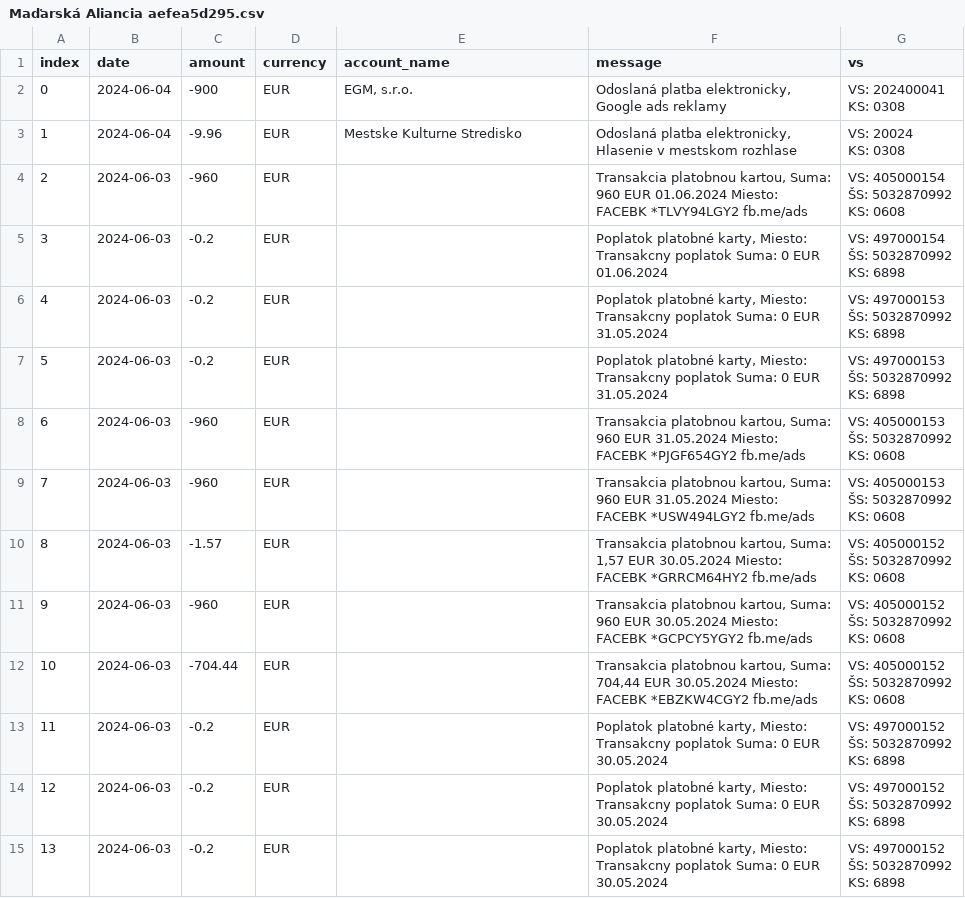
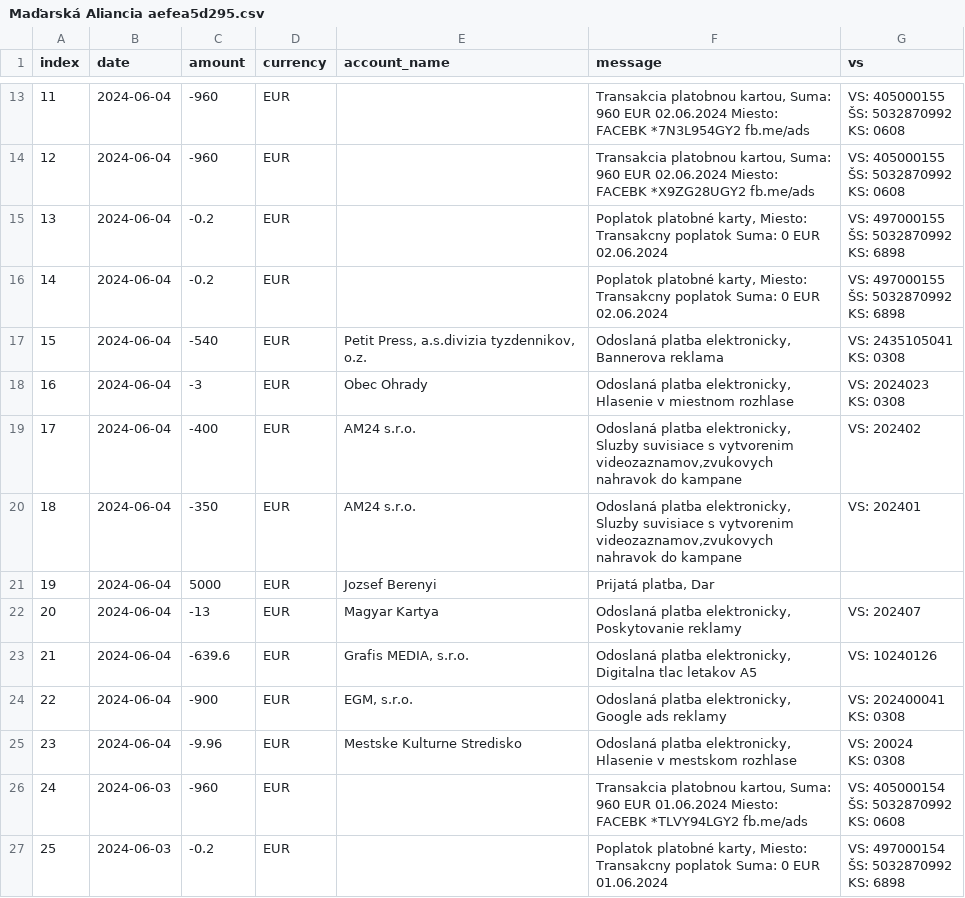
Before and after one commit to matusv/eu-elections-slovakia-2024, a CSV file: accounts/Maďarská Aliancia aefea5d295.csv, drawn as a sheet; only a part is shown, gaps mark what is left out; the shorter side is filled out with more unchanged rows; addresses are those after the commit; ↵ is a line break in a cell; the diff covers the shown part only; the diff names each change by its address in the sheet, - before the commit and + after, or states it on an @@ line.

```diff
--- a/accounts/Maďarská Aliancia aefea5d295.csv
+++ b/accounts/Maďarská Aliancia aefea5d295.csv
+row 13: 11 | 2024-06-04 | -960 | EUR |  | Transakcia platobnou kartou, Suma: 960 EUR 02.06.2024 Miesto: FACEBK *7N3L954GY2 fb.me/ads | VS: 405000155 ↵ ŠS: 5032870992 ↵ KS: 0608
+row 14: 12 | 2024-06-04 | -960 | EUR |  | Transakcia platobnou kartou, Suma: 960 EUR 02.06.2024 Miesto: FACEBK *X9ZG28UGY2 fb.me/ads | VS: 405000155 ↵ ŠS: 5032870992 ↵ KS: 0608
+row 15: 13 | 2024-06-04 | -0.2 | EUR |  | Poplatok platobné karty, Miesto: Transakcny poplatok Suma: 0 EUR 02.06.2024 | VS: 497000155 ↵ ŠS: 5032870992 ↵ KS: 6898
+row 16: 14 | 2024-06-04 | -0.2 | EUR |  | Poplatok platobné karty, Miesto: Transakcny poplatok Suma: 0 EUR 02.06.2024 | VS: 497000155 ↵ ŠS: 5032870992 ↵ KS: 6898
+row 17: 15 | 2024-06-04 | -540 | EUR | Petit Press, a.s.divizia tyzdennikov, o.z. | Odoslaná platba elektronicky, Bannerova reklama | VS: 2435105041 ↵ KS: 0308
+row 18: 16 | 2024-06-04 | -3 | EUR | Obec Ohrady | Odoslaná platba elektronicky, Hlasenie v miestnom rozhlase | VS: 2024023 ↵ KS: 0308
+row 19: 17 | 2024-06-04 | -400 | EUR | AM24 s.r.o. | Odoslaná platba elektronicky, Sluzby suvisiace s vytvorenim videozaznamov,zvukovych nahravok do kampane | VS: 202402
+row 20: 18 | 2024-06-04 | -350 | EUR | AM24 s.r.o. | Odoslaná platba elektronicky, Sluzby suvisiace s vytvorenim videozaznamov,zvukovych nahravok do kampane | VS: 202401
+row 21: 19 | 2024-06-04 | 5000 | EUR | Jozsef Berenyi | Prijatá platba, Dar
+row 22: 20 | 2024-06-04 | -13 | EUR | Magyar Kartya | Odoslaná platba elektronicky, Poskytovanie reklamy | VS: 202407
+row 23: 21 | 2024-06-04 | -639.6 | EUR | Grafis MEDIA, s.r.o. | Odoslaná platba elektronicky, Digitalna tlac letakov A5 | VS: 10240126
@@ column A (index) renumbered from row 24 down @@
```
Also changed, not shown: 11 added rows elsewhere in this file, accounts/Demokrati 2946166297.csv, accounts/Republika 4917050358.csv, 16 other files.
